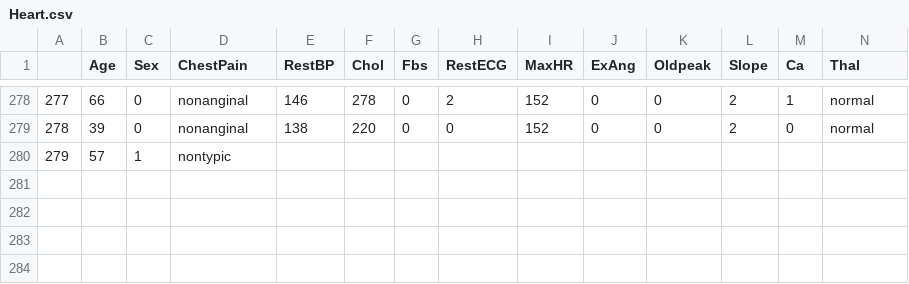
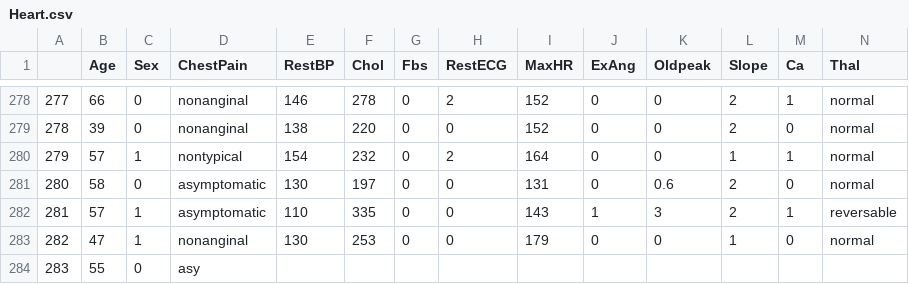
Before and after one commit to qonv/Instruments, a CSV file: data/Heart.csv, drawn as a sheet; only a part is shown, gaps mark what is left out; removed rows and columns are numbered as before the commit, all else as after; rows hold the shown columns only; the diff names each change by its address in the sheet, - before the commit and + after, or states it on an @@ line.

```diff
--- a/data/Heart.csv
+++ b/data/Heart.csv
-row 280: 279 | 57 | 1 | nontypic
+row 280: 279 | 57 | 1 | nontypical | 154 | 232 | 0 | 2 | 164 | 0 | 0 | 1 | 1 | normal
+row 281: 280 | 58 | 0 | asymptomatic | 130 | 197 | 0 | 0 | 131 | 0 | 0.6 | 2 | 0 | normal
+row 282: 281 | 57 | 1 | asymptomatic | 110 | 335 | 0 | 0 | 143 | 1 | 3 | 2 | 1 | reversable
+row 283: 282 | 47 | 1 | nonanginal | 130 | 253 | 0 | 0 | 179 | 0 | 0 | 1 | 0 | normal
+row 284: 283 | 55 | 0 | asy
```
